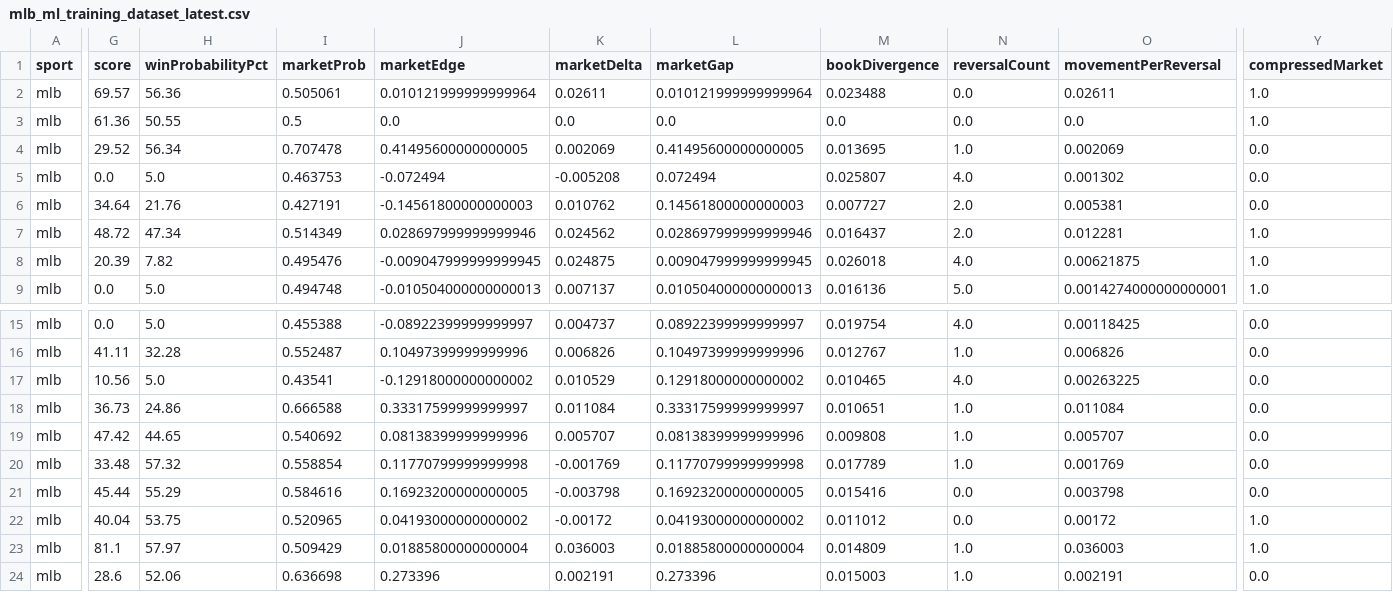
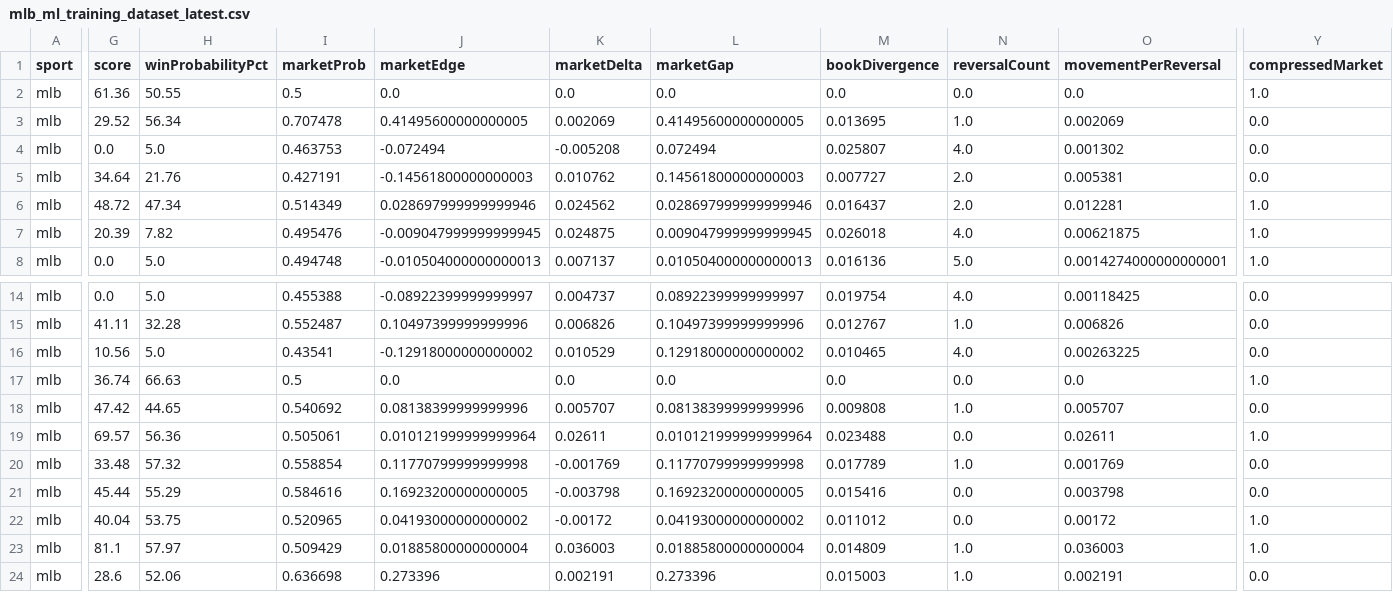
Before and after one commit to KirtKurt/parlay-platform, a CSV file: runtime_reports/mlb_ml_training_dataset_latest.csv, drawn as a sheet; only a part is shown, gaps mark what is left out; addresses are those after the commit; the diff covers the shown part only; the diff names each change by its address in the sheet, - before the commit and + after, or states it on an @@ line.

```diff
--- a/runtime_reports/mlb_ml_training_dataset_latest.csv
+++ b/runtime_reports/mlb_ml_training_dataset_latest.csv
-G17 (score): 36.73
+G17 (score): 36.74
-H17 (winProbabilityPct): 24.86
+H17 (winProbabilityPct): 66.63
-I17 (marketProb): 0.666588
+I17 (marketProb): 0.5
-J17 (marketEdge): 0.33317599999999997
+J17 (marketEdge): 0.0
-K17 (marketDelta): 0.011084
+K17 (marketDelta): 0.0
-L17 (marketGap): 0.33317599999999997
+L17 (marketGap): 0.0
-M17 (bookDivergence): 0.010651
+M17 (bookDivergence): 0.0
-N17 (reversalCount): 1.0
+N17 (reversalCount): 0.0
-O17 (movementPerReversal): 0.011084
+O17 (movementPerReversal): 0.0
-Y17 (compressedMarket): 0.0
+Y17 (compressedMarket): 1.0
@@ row 2 moved to row 19: mlb @@
```
Also changed, not shown: 1 edited cell elsewhere in this file, 11 other files.
